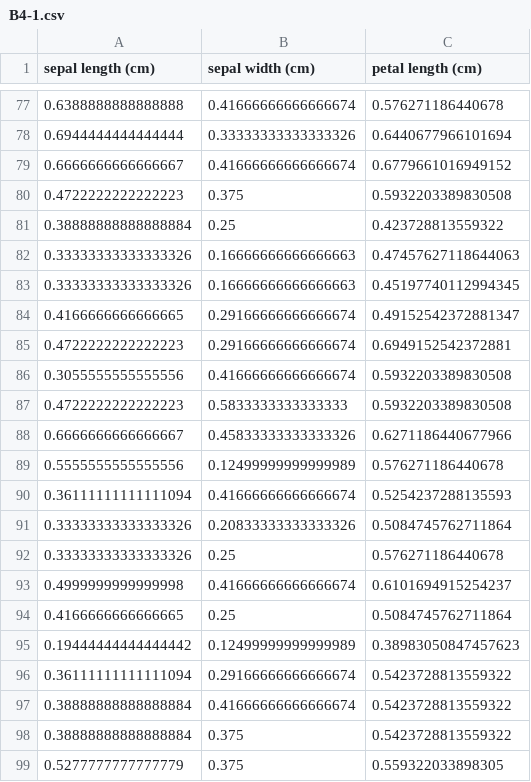
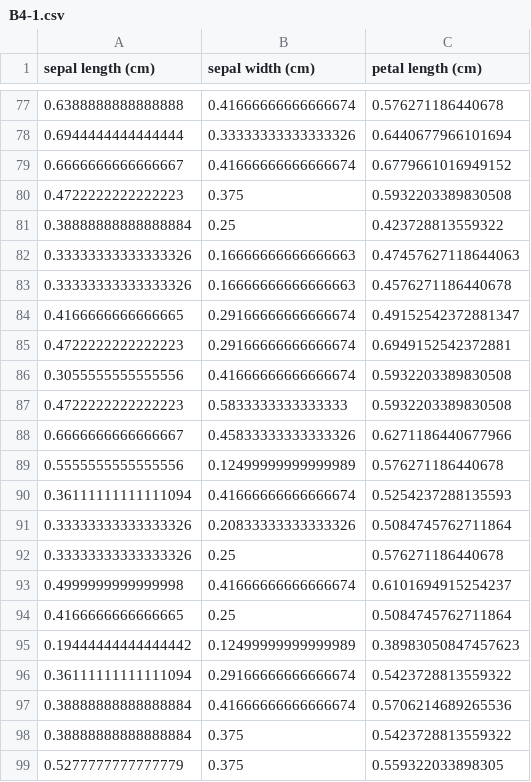
Before and after one commit to GPul88/Datacademy, a CSV file: Modules/M4_ML/answers/B4-1.csv, drawn as a sheet; only a part is shown, gaps mark what is left out; the diff covers the shown part only.

```diff
--- a/Modules/M4_ML/answers/B4-1.csv
+++ b/Modules/M4_ML/answers/B4-1.csv
@@ -82,3 +82,3 @@ sepal length (cm);sepal width (cm);petal length (cm)
 0.33333333333333326;0.16666666666666663;0.47457627118644063
-0.33333333333333326;0.16666666666666663;0.45197740112994345
+0.33333333333333326;0.16666666666666663;0.4576271186440678
 0.4166666666666665;0.29166666666666674;0.49152542372881347
@@ -96,3 +96,3 @@ sepal length (cm);sepal width (cm);petal length (cm)
 0.36111111111111094;0.29166666666666674;0.5423728813559322
-0.38888888888888884;0.41666666666666674;0.5423728813559322
+0.38888888888888884;0.41666666666666674;0.5706214689265536
 0.38888888888888884;0.375;0.5423728813559322
```
Also changed, not shown: 8 edited cells elsewhere in this file, Modules/M4_ML/answers/B2-3.csv, Modules/M4_ML/answers/C1.csv, 2 other files.
